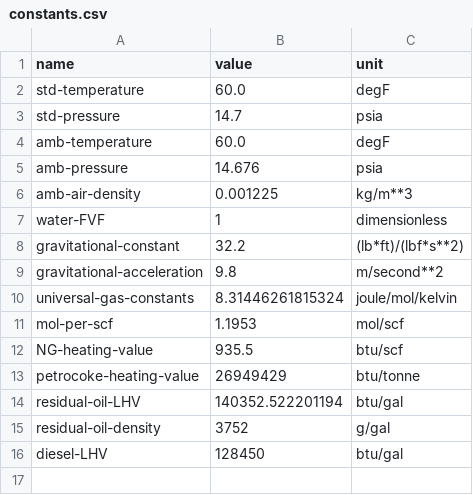
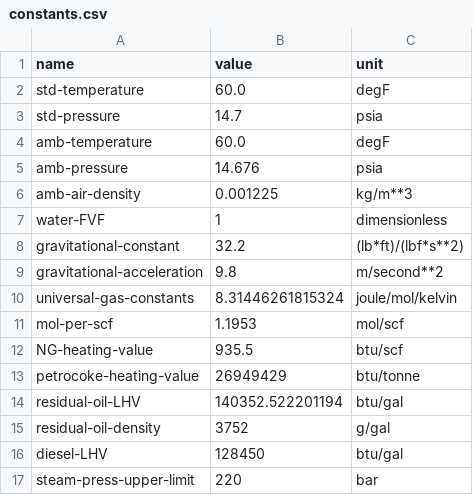
Before and after one commit to msmasnadi/OPGEEv4, a CSV file: opgee/tables/constants.csv, drawn as a sheet.

Commit message:
add steam generation subprocess

```diff
--- a/opgee/tables/constants.csv
+++ b/opgee/tables/constants.csv
@@ -16 +16,2 @@ residual-oil-density, 3752, g/gal
 diesel-LHV, 128450, btu/gal
+steam-press-upper-limit, 220, bar
```
Also changed, not shown: 8 other files.
